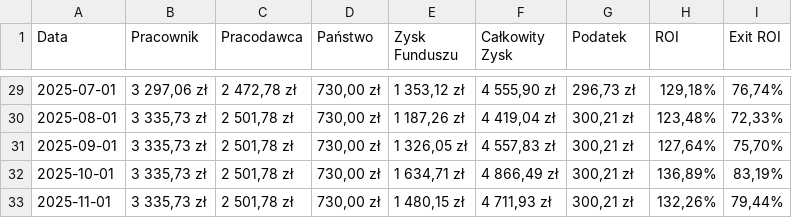
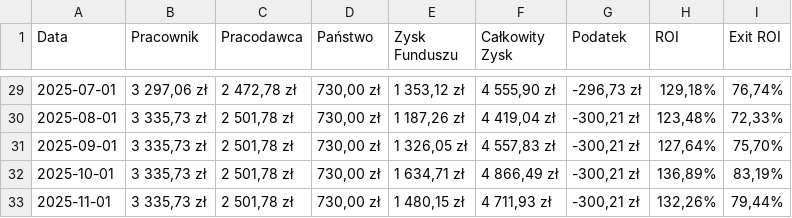
Before and after one commit to nemagemo/Portfolio, a CSV file: CSV/PPK.csv, drawn as a sheet; only a part is shown, gaps mark what is left out; the diff covers the shown part only.

```diff
--- a/CSV/PPK.csv
+++ b/CSV/PPK.csv
@@ -29,5 +29,5 @@ Data,Pracownik,Pracodawca,Państwo,Zysk Funduszu,Całkowity Zysk,Podatek,ROI,Exi
-2025-07-01,"3 297,06 zł","2 472,78 zł","730,00 zł","1 353,12 zł","4 555,90 zł","296,73 zł","129,18%","76,74%"
-2025-08-01,"3 335,73 zł","2 501,78 zł","730,00 zł","1 187,26 zł","4 419,04 zł","300,21 zł","123,48%","72,33%"
-2025-09-01,"3 335,73 zł","2 501,78 zł","730,00 zł","1 326,05 zł","4 557,83 zł","300,21 zł","127,64%","75,70%"
-2025-10-01,"3 335,73 zł","2 501,78 zł","730,00 zł","1 634,71 zł","4 866,49 zł","300,21 zł","136,89%","83,19%"
-2025-11-01,"3 335,73 zł","2 501,78 zł","730,00 zł","1 480,15 zł","4 711,93 zł","300,21 zł","132,26%","79,44%"
+2025-07-01,"3 297,06 zł","2 472,78 zł","730,00 zł","1 353,12 zł","4 555,90 zł","-296,73 zł","129,18%","76,74%"
+2025-08-01,"3 335,73 zł","2 501,78 zł","730,00 zł","1 187,26 zł","4 419,04 zł","-300,21 zł","123,48%","72,33%"
+2025-09-01,"3 335,73 zł","2 501,78 zł","730,00 zł","1 326,05 zł","4 557,83 zł","-300,21 zł","127,64%","75,70%"
+2025-10-01,"3 335,73 zł","2 501,78 zł","730,00 zł","1 634,71 zł","4 866,49 zł","-300,21 zł","136,89%","83,19%"
+2025-11-01,"3 335,73 zł","2 501,78 zł","730,00 zł","1 480,15 zł","4 711,93 zł","-300,21 zł","132,26%","79,44%"
```
Also changed, not shown: 27 edited cells elsewhere in this file, CSV/IKE.csv, CSV/Krypto.csv, 3 other files.
